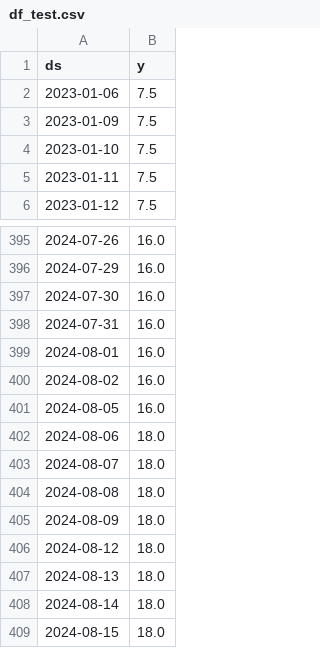
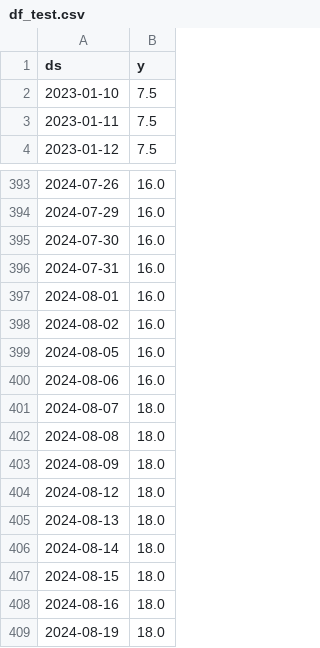
Before and after one commit to myxa95/01_Prediction_of_the_key_rate_in_the_Russian_Federation_MLOps, a CSV file: data/df_test.csv, drawn as a sheet; only a part is shown, gaps mark what is left out.

```diff
--- a/data/df_test.csv
+++ b/data/df_test.csv
@@ -1,4 +1,2 @@
 ds,y
-2023-01-06,7.5
-2023-01-09,7.5
 2023-01-10,7.5
@@ -401,3 +399,3 @@ ds,y
 2024-08-05,16.0
-2024-08-06,18.0
+2024-08-06,16.0
 2024-08-07,18.0
@@ -409 +407,3 @@ ds,y
 2024-08-15,18.0
+2024-08-16,18.0
+2024-08-19,18.0
```
Also changed, not shown: data/df.csv, data/df_train.csv, 6 other files.
